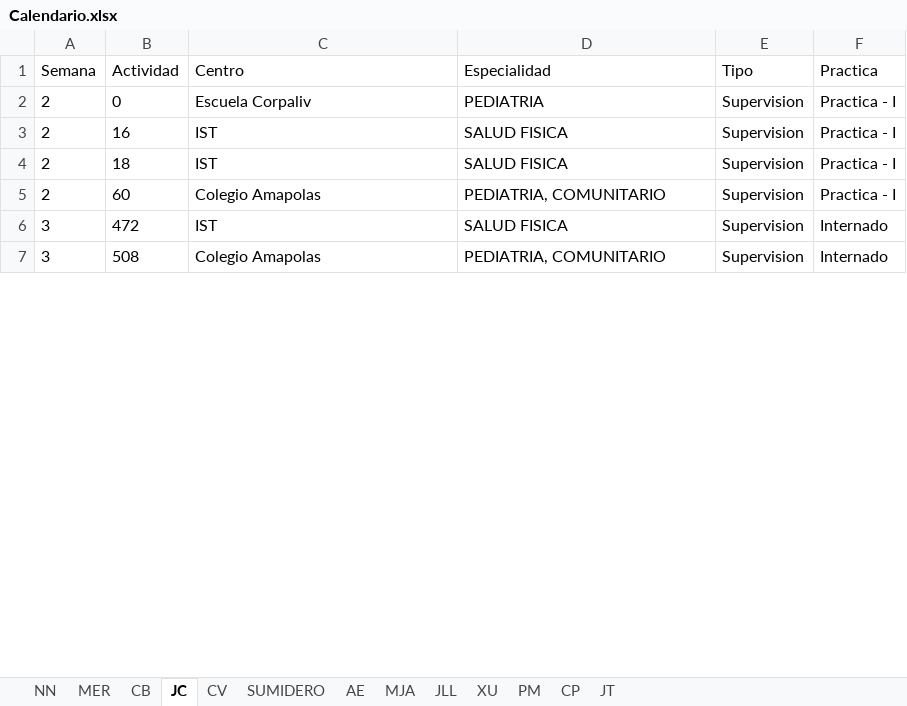
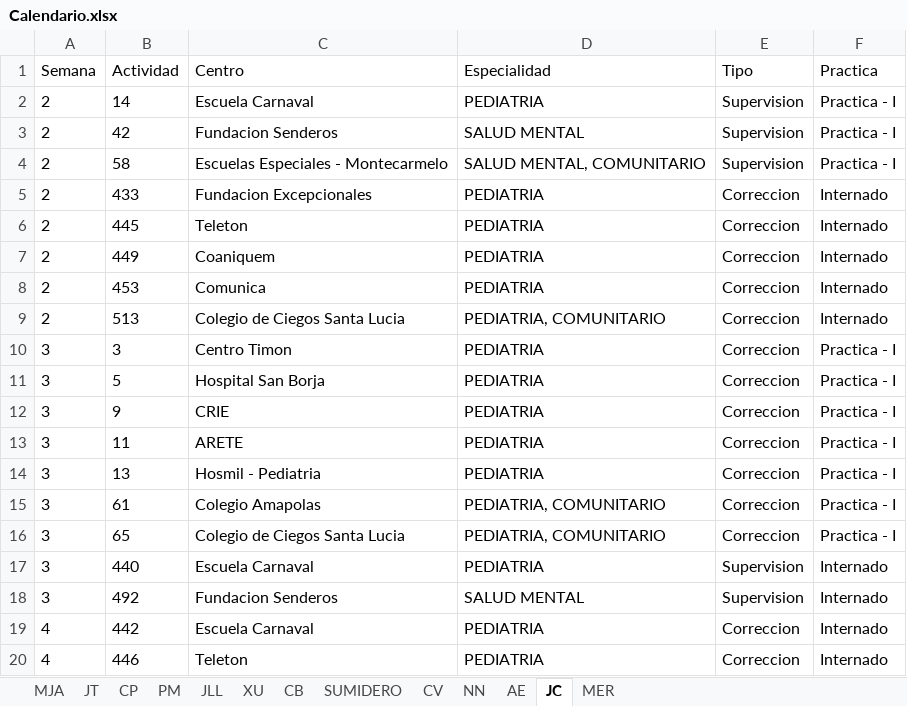
Before and after one commit to Jottagutierrez/Terapia-Ocupacional, an Excel workbook: proy_prueba/Calendario.xlsx, sheet JC, drawn as a sheet; only a part is shown; values as stored, in another font and other column widths than the file's, no borders; removed rows and columns are numbered as before the commit, all else as after; the diff covers the shown part only; the diff names each change by its address in the sheet, - before the commit and + after, or states it on an @@ line.

```diff
--- a/proy_prueba/Calendario.xlsx (sheet JC)
+++ b/proy_prueba/Calendario.xlsx (sheet JC)
@@ sheet tab order changed: MJA | JT | CP | PM | JLL | XU | CB | SUMIDERO | CV | NN | AE | JC | MER @@
-B2 (Actividad): 0
+B2 (Actividad): 14
-C2 (Centro): Escuela Corpaliv
+C2 (Centro): Escuela Carnaval
-B3 (Actividad): 16
+B3 (Actividad): 42
-C3 (Centro): IST
+C3 (Centro): Fundacion Senderos
-D3 (Especialidad): SALUD FISICA
+D3 (Especialidad): SALUD MENTAL
-row 4: 2 | 18 | IST | SALUD FISICA | Supervision | Practica - I
-B4 (Actividad): 60
+B4 (Actividad): 58
-C4 (Centro): Colegio Amapolas
+C4 (Centro): Escuelas Especiales - Montecarmelo
-D4 (Especialidad): PEDIATRIA, COMUNITARIO
+D4 (Especialidad): SALUD MENTAL, COMUNITARIO
+row 5: 2 | 433 | Fundacion Excepcionales | PEDIATRIA | Correccion | Internado
+row 6: 2 | 445 | Teleton | PEDIATRIA | Correccion | Internado
+row 7: 2 | 449 | Coaniquem | PEDIATRIA | Correccion | Internado
+row 8: 2 | 453 | Comunica | PEDIATRIA | Correccion | Internado
+row 9: 2 | 513 | Colegio de Ciegos Santa Lucia | PEDIATRIA, COMUNITARIO | Correccion | Internado
+row 10: 3 | 3 | Centro Timon | PEDIATRIA | Correccion | Practica - I
+row 11: 3 | 5 | Hospital San Borja | PEDIATRIA | Correccion | Practica - I
+row 12: 3 | 9 | CRIE | PEDIATRIA | Correccion | Practica - I
+row 13: 3 | 11 | ARETE | PEDIATRIA | Correccion | Practica - I
+row 14: 3 | 13 | Hosmil - Pediatria | PEDIATRIA | Correccion | Practica - I
+row 15: 3 | 61 | Colegio Amapolas | PEDIATRIA, COMUNITARIO | Correccion | Practica - I
+row 16: 3 | 65 | Colegio de Ciegos Santa Lucia | PEDIATRIA, COMUNITARIO | Correccion | Practica - I
-B17 (Actividad): 472
+B17 (Actividad): 440
-C17 (Centro): IST
+C17 (Centro): Escuela Carnaval
-D17 (Especialidad): SALUD FISICA
+D17 (Especialidad): PEDIATRIA
-B18 (Actividad): 508
+B18 (Actividad): 492
-C18 (Centro): Colegio Amapolas
+C18 (Centro): Fundacion Senderos
-D18 (Especialidad): PEDIATRIA, COMUNITARIO
+D18 (Especialidad): SALUD MENTAL
+row 19: 4 | 442 | Escuela Carnaval | PEDIATRIA | Correccion | Internado
+row 20: 4 | 446 | Teleton | PEDIATRIA | Correccion | Internado
```
Also changed, not shown: 61 added rows, 10 removed rows and 58 edited cells elsewhere in this sheet, sheet SUMIDERO, sheet JLL, sheet PM, sheet MER, sheet MJA, sheet CB, 6 more sheets, proy_prueba/proy_files/DB.xlsx, 9 other files.
